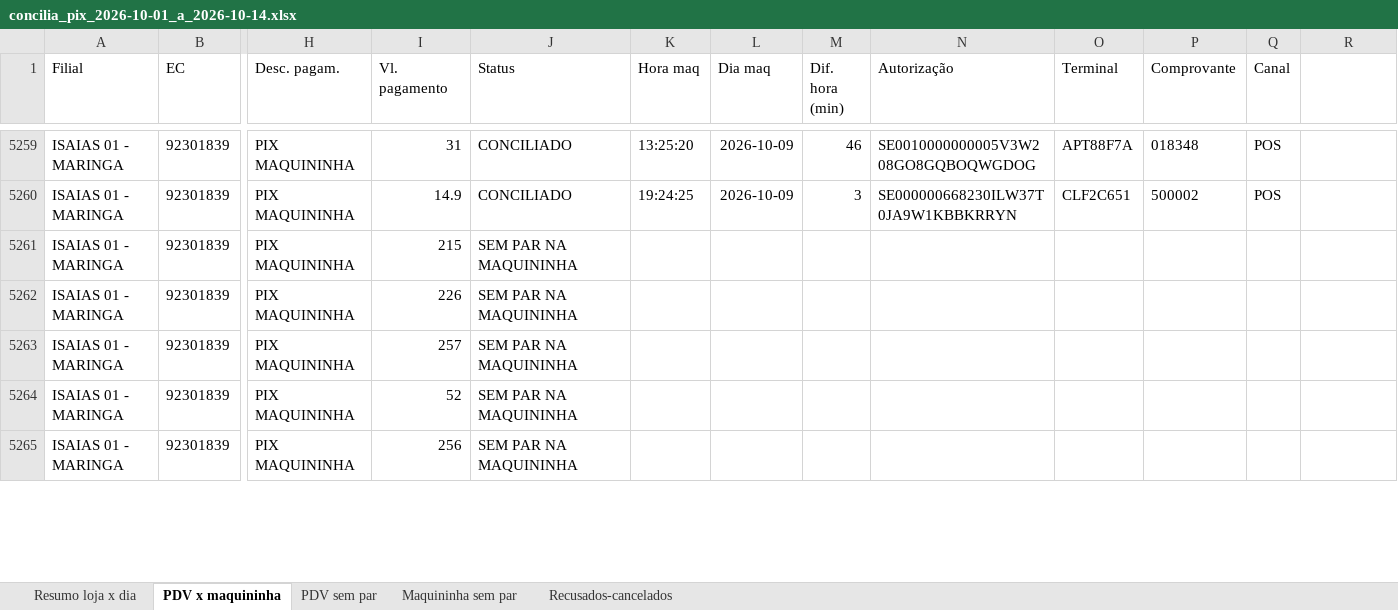
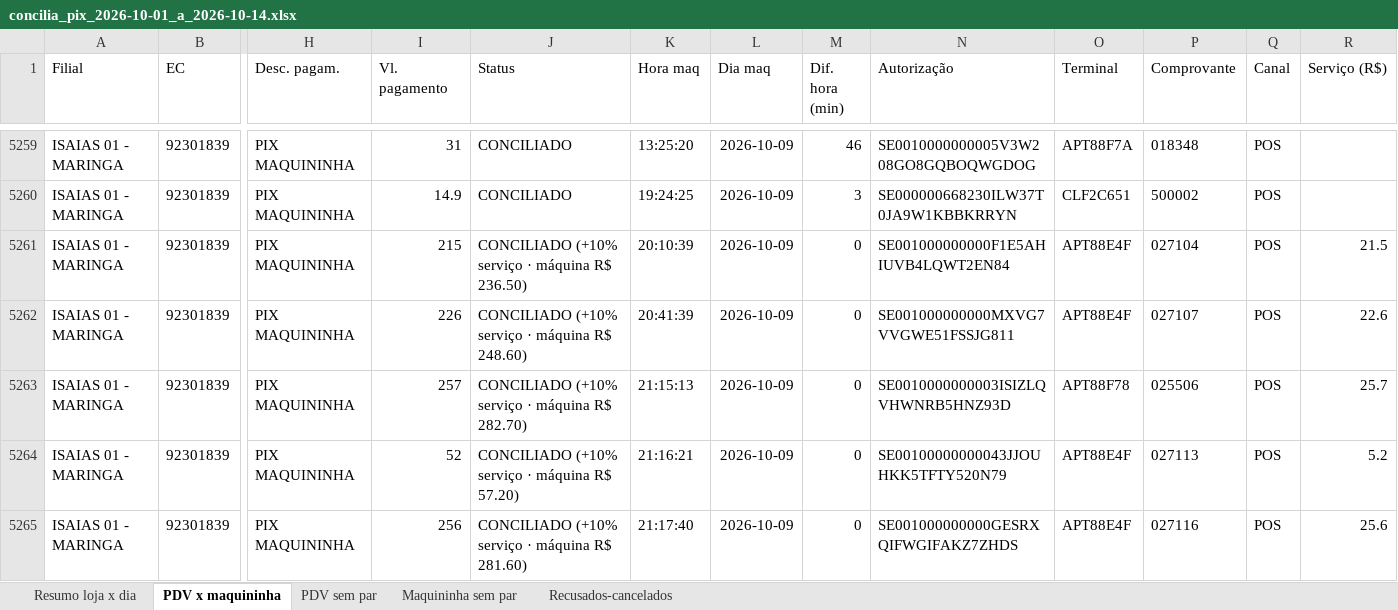
Before and after one commit to hylaryfarias/conciliacao-diaria, an Excel workbook: saida/concilia_pix_2026-10-01_a_2026-10-14.xlsx, sheet PDV x maquininha, drawn as a sheet; only a part is shown, gaps mark what is left out; values as stored, in another font and other column widths than the file's, no borders; the diff covers the shown part only; the diff names each change by its address in the sheet, - before the commit and + after, or states it on an @@ line.

```diff
--- a/saida/concilia_pix_2026-10-01_a_2026-10-14.xlsx (sheet PDV x maquininha)
+++ b/saida/concilia_pix_2026-10-01_a_2026-10-14.xlsx (sheet PDV x maquininha)
-R1: (empty)
+R1: Serviço (R$)
-J5261 (Status): SEM PAR NA MAQUININHA
+J5261 (Status): CONCILIADO (+10% serviço · máquina R$ 236.50)
-K5261 (Hora maq): (empty)
+K5261 (Hora maq): 20:10:39
-L5261:L5265 (Dia maq): (empty)
+L5261:L5265 (Dia maq): 2026-10-09
-M5261:M5265 (Dif. hora (min)): (empty)
+M5261:M5265 (Dif. hora (min)): 0
-N5261 (Autorização): (empty)
+N5261 (Autorização): SE001000000000F1E5AHIUVB4LQWT2EN84
-O5261:O5262 (Terminal): (empty)
+O5261:O5262 (Terminal): APT88E4F
-P5261 (Comprovante): (empty)
+P5261 (Comprovante): 027104
-Q5261:Q5265 (Canal): (empty)
+Q5261:Q5265 (Canal): POS
-R5261 (Serviço (R$)): (empty)
+R5261 (Serviço (R$)): 21.5
-J5262 (Status): SEM PAR NA MAQUININHA
+J5262 (Status): CONCILIADO (+10% serviço · máquina R$ 248.60)
-K5262 (Hora maq): (empty)
+K5262 (Hora maq): 20:41:39
-N5262 (Autorização): (empty)
+N5262 (Autorização): SE001000000000MXVG7VVGWE51FSSJG811
-P5262 (Comprovante): (empty)
+P5262 (Comprovante): 027107
-R5262 (Serviço (R$)): (empty)
+R5262 (Serviço (R$)): 22.6
-J5263 (Status): SEM PAR NA MAQUININHA
+J5263 (Status): CONCILIADO (+10% serviço · máquina R$ 282.70)
-K5263 (Hora maq): (empty)
+K5263 (Hora maq): 21:15:13
-N5263 (Autorização): (empty)
+N5263 (Autorização): SE0010000000003ISIZLQVHWNRB5HNZ93D
-O5263 (Terminal): (empty)
+O5263 (Terminal): APT88F78
-P5263 (Comprovante): (empty)
+P5263 (Comprovante): 025506
-R5263 (Serviço (R$)): (empty)
+R5263 (Serviço (R$)): 25.7
-J5264 (Status): SEM PAR NA MAQUININHA
+J5264 (Status): CONCILIADO (+10% serviço · máquina R$ 57.20)
-K5264 (Hora maq): (empty)
+K5264 (Hora maq): 21:16:21
-N5264 (Autorização): (empty)
+N5264 (Autorização): SE00100000000043JJOUHKK5TFTY520N79
-O5264:O5265 (Terminal): (empty)
+O5264:O5265 (Terminal): APT88E4F
-P5264 (Comprovante): (empty)
+P5264 (Comprovante): 027113
-R5264 (Serviço (R$)): (empty)
+R5264 (Serviço (R$)): 5.2
-J5265 (Status): SEM PAR NA MAQUININHA
+J5265 (Status): CONCILIADO (+10% serviço · máquina R$ 281.60)
-K5265 (Hora maq): (empty)
+K5265 (Hora maq): 21:17:40
-N5265 (Autorização): (empty)
+N5265 (Autorização): SE001000000000GESRXQIFWGIFAKZ7ZHDS
-P5265 (Comprovante): (empty)
+P5265 (Comprovante): 027116
-R5265 (Serviço (R$)): (empty)
+R5265 (Serviço (R$)): 25.6
```
Also changed, not shown: 511 edited cells elsewhere in this sheet, sheet PDV sem par, sheet Maquininha sem par, sheet Resumo loja x dia, saida/concilia_pix_banco_2026-10-08_a_2026-10-14.xlsx, 5 other files.
